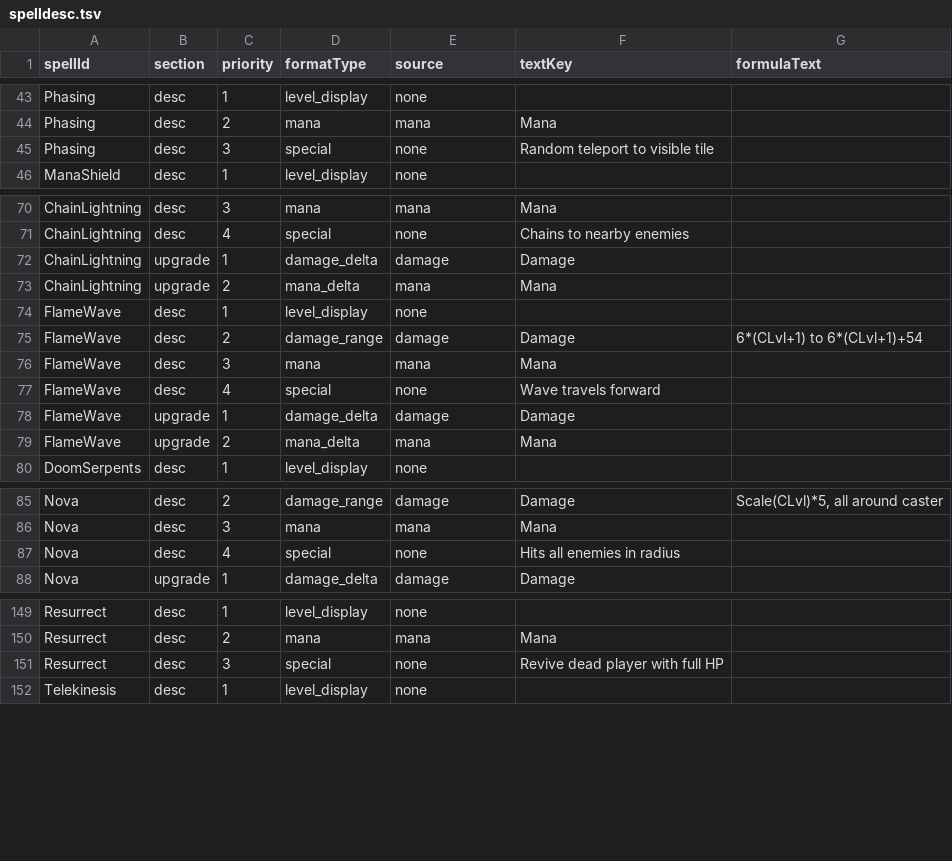
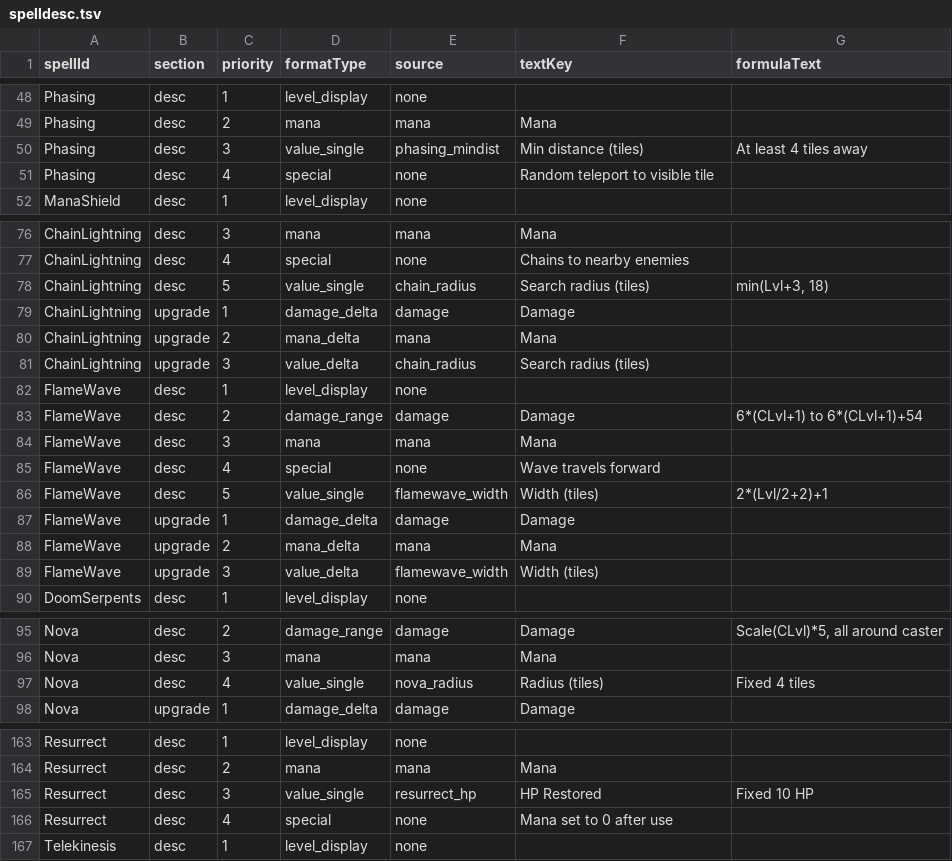
Before and after one commit to pengyz/devilutionX, a TSV file: txtdata/spells/spelldesc.tsv, drawn as a sheet; only a part is shown, gaps mark what is left out; the diff covers the shown part only.

```diff
--- a/txtdata/spells/spelldesc.tsv
+++ b/txtdata/spells/spelldesc.tsv
@@ -44,3 +49,4 @@ Phasing	desc	1	level_display	none
 Phasing	desc	2	mana	mana	Mana
-Phasing	desc	3	special	none	Random teleport to visible tile
+Phasing	desc	3	value_single	phasing_mindist	Min distance (tiles)	At least 4 tiles away
+Phasing	desc	4	special	none	Random teleport to visible tile
 ManaShield	desc	1	level_display	none
@@ -71,4 +77,6 @@ ChainLightning	desc	3	mana	mana	Mana
 ChainLightning	desc	4	special	none	Chains to nearby enemies
+ChainLightning	desc	5	value_single	chain_radius	Search radius (tiles)	min(Lvl+3, 18)
 ChainLightning	upgrade	1	damage_delta	damage	Damage
 ChainLightning	upgrade	2	mana_delta	mana	Mana
+ChainLightning	upgrade	3	value_delta	chain_radius	Search radius (tiles)
 FlameWave	desc	1	level_display	none
@@ -77,4 +85,6 @@ FlameWave	desc	3	mana	mana	Mana
 FlameWave	desc	4	special	none	Wave travels forward
+FlameWave	desc	5	value_single	flamewave_width	Width (tiles)	2*(Lvl/2+2)+1
 FlameWave	upgrade	1	damage_delta	damage	Damage
 FlameWave	upgrade	2	mana_delta	mana	Mana
+FlameWave	upgrade	3	value_delta	flamewave_width	Width (tiles)
 DoomSerpents	desc	1	level_display	none
@@ -86,3 +96,3 @@ Nova	desc	2	damage_range	damage	Damage	Scale(CLvl)*5, all around caster
 Nova	desc	3	mana	mana	Mana
-Nova	desc	4	special	none	Hits all enemies in radius
+Nova	desc	4	value_single	nova_radius	Radius (tiles)	Fixed 4 tiles
 Nova	upgrade	1	damage_delta	damage	Damage
@@ -150,3 +164,4 @@ Resurrect	desc	1	level_display	none
 Resurrect	desc	2	mana	mana	Mana
-Resurrect	desc	3	special	none	Revive dead player with full HP
+Resurrect	desc	3	value_single	resurrect_hp	HP Restored	Fixed 10 HP
+Resurrect	desc	4	special	none	Mana set to 0 after use
 Telekinesis	desc	1	level_display	none
```
Also changed, not shown: 9 added rows and 5 edited cells elsewhere in this file, 3 other files.
